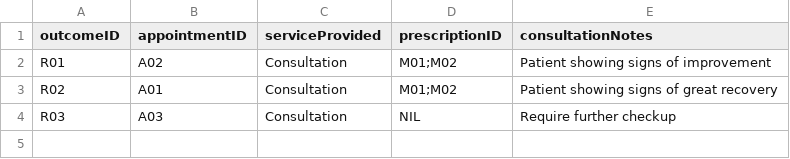
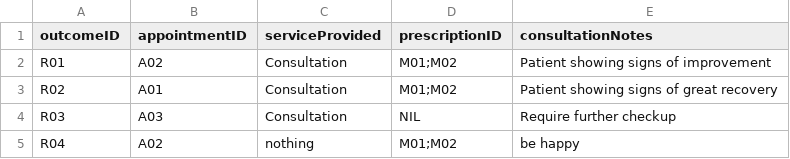
Before and after one commit to aqilakmal/NTU-SC2-HMS, a CSV file: src/main/resources/data/outcomes.csv, drawn as a sheet; the diff names each change by its address in the sheet, - before the commit and + after, or states it on an @@ line.

```diff
--- a/src/main/resources/data/outcomes.csv
+++ b/src/main/resources/data/outcomes.csv
+row 5: R04 | A02 | nothing | M01;M02 | be happy
```
Also changed, not shown: src/main/resources/data/prescriptions.csv, src/main/resources/data/slots.csv, 5 other files.
